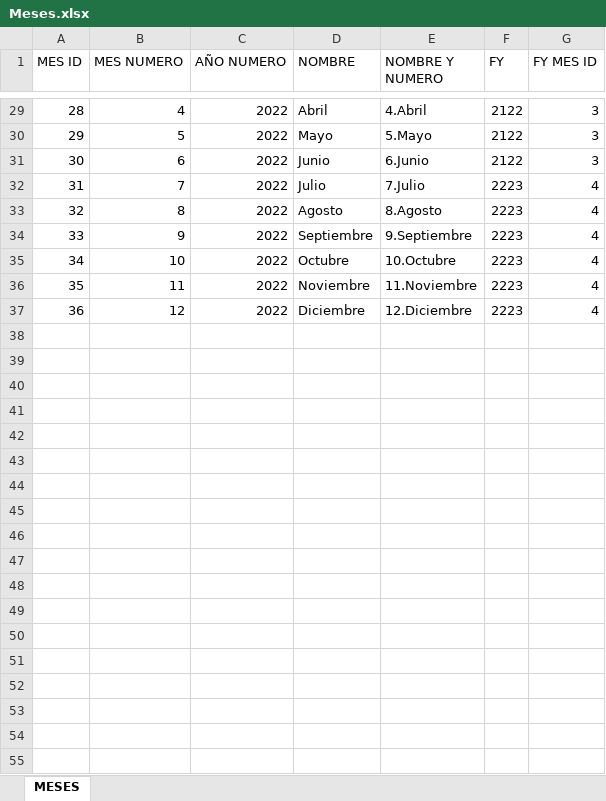
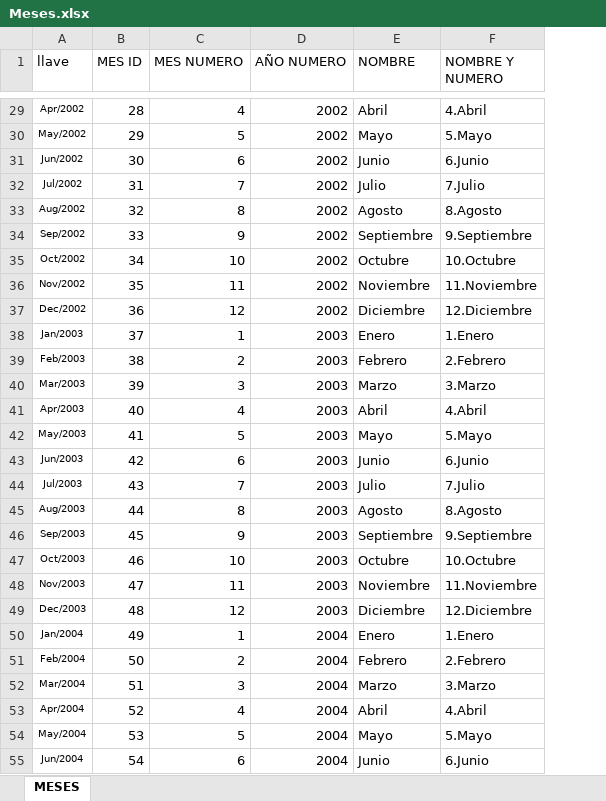
Before and after one commit to coutino568/LAb10_Data_Science, an Excel workbook: Meses.xlsx, sheet MESES, drawn as a sheet; only a part is shown, gaps mark what is left out; values as stored, in another font and other column widths than the file's, no borders; removed rows and columns are numbered as before the commit, all else as after; the diff covers the shown part only; the diff names each change by its address in the sheet, - before the commit and + after, or states it on an @@ line.

Commit message:
Queries unificadas
+Meses

```diff
--- a/Meses.xlsx (sheet MESES)
+++ b/Meses.xlsx (sheet MESES)
+column A (llave), rows 29-37: Apr/2002 | May/2002 | Jun/2002 | Jul/2002 | Aug/2002 | Sep/2002 | Oct/2002 | Nov/2002 | Dec/2002
-column F (FY), rows 29-37: 2122 | 2122 | 2122 | 2223 | 2223 | 2223 | 2223 | 2223 | 2223
-column G (FY MES ID), rows 29-37: 3 | 3 | 3 | 4 | 4 | 4 | 4 | 4 | 4
-D29:D37 (AÑO NUMERO): 2022
+D29:D37 (AÑO NUMERO): 2002
+row 38: Jan/2003 | 37 | 1 | 2003 | Enero | 1.Enero
+row 39: Feb/2003 | 38 | 2 | 2003 | Febrero | 2.Febrero
+row 40: Mar/2003 | 39 | 3 | 2003 | Marzo | 3.Marzo
+row 41: Apr/2003 | 40 | 4 | 2003 | Abril | 4.Abril
+row 42: May/2003 | 41 | 5 | 2003 | Mayo | 5.Mayo
+row 43: Jun/2003 | 42 | 6 | 2003 | Junio | 6.Junio
+row 44: Jul/2003 | 43 | 7 | 2003 | Julio | 7.Julio
+row 45: Aug/2003 | 44 | 8 | 2003 | Agosto | 8.Agosto
+row 46: Sep/2003 | 45 | 9 | 2003 | Septiembre | 9.Septiembre
+row 47: Oct/2003 | 46 | 10 | 2003 | Octubre | 10.Octubre
+row 48: Nov/2003 | 47 | 11 | 2003 | Noviembre | 11.Noviembre
+row 49: Dec/2003 | 48 | 12 | 2003 | Diciembre | 12.Diciembre
+row 50: Jan/2004 | 49 | 1 | 2004 | Enero | 1.Enero
+row 51: Feb/2004 | 50 | 2 | 2004 | Febrero | 2.Febrero
+row 52: Mar/2004 | 51 | 3 | 2004 | Marzo | 3.Marzo
+row 53: Apr/2004 | 52 | 4 | 2004 | Abril | 4.Abril
+row 54: May/2004 | 53 | 5 | 2004 | Mayo | 5.Mayo
+row 55: Jun/2004 | 54 | 6 | 2004 | Junio | 6.Junio
```
Also changed, not shown: 215 added rows and 27 edited cells elsewhere in this sheet, formulas that keep their value, 1 other file.
